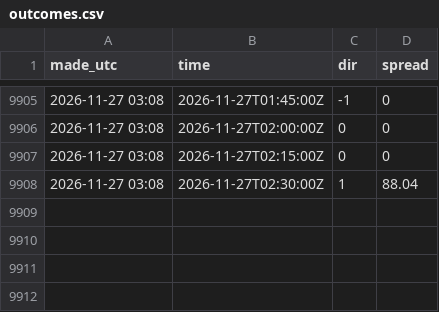
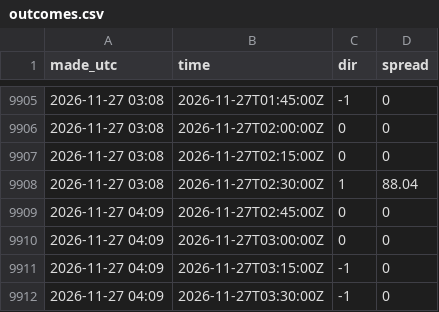
Before and after one commit to jacobazu/dk1-imbalance-forecasting, a CSV file: results/outcomes.csv, drawn as a sheet; only a part is shown, gaps mark what is left out; the diff names each change by its address in the sheet, - before the commit and + after, or states it on an @@ line.

```diff
--- a/results/outcomes.csv
+++ b/results/outcomes.csv
+row 9909: 2026-11-27 04:09 | 2026-11-27T02:45:00Z | 0 | 0
+row 9910: 2026-11-27 04:09 | 2026-11-27T03:00:00Z | 0 | 0
+row 9911: 2026-11-27 04:09 | 2026-11-27T03:15:00Z | -1 | 0
+row 9912: 2026-11-27 04:09 | 2026-11-27T03:30:00Z | -1 | 0
```
Also changed, not shown: 3 other files.
